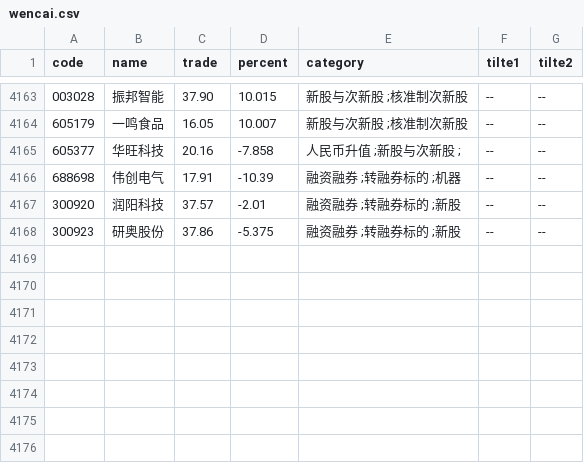
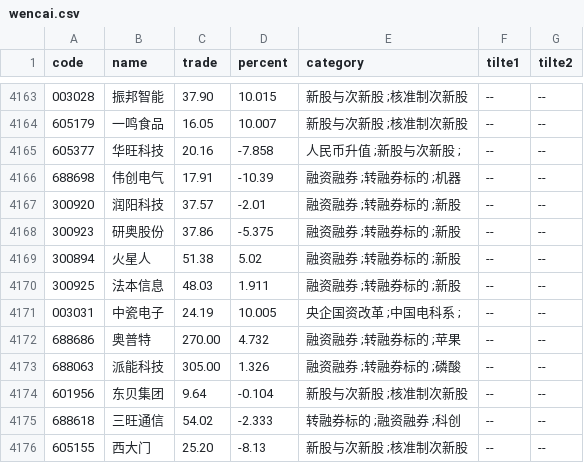
Before and after one commit to johnsonhongyi/pyQuant, a CSV file: stock/JohnsonUtil/wencai/wencai.csv, drawn as a sheet; only a part is shown, gaps mark what is left out; the diff names each change by its address in the sheet, - before the commit and + after, or states it on an @@ line.

```diff
--- a/stock/JohnsonUtil/wencai/wencai.csv
+++ b/stock/JohnsonUtil/wencai/wencai.csv
+row 4169: 300894 | 火星人 | 51.38 | 5.02 | 融资融券 ;转融券标的 ;新股 | -- | --
+row 4170: 300925 | 法本信息 | 48.03 | 1.911 | 融资融券 ;转融券标的 ;新股 | -- | --
+row 4171: 003031 | 中瓷电子 | 24.19 | 10.005 | 央企国资改革 ;中国电科系 ; | -- | --
+row 4172: 688686 | 奥普特 | 270.00 | 4.732 | 融资融券 ;转融券标的 ;苹果 | -- | --
+row 4173: 688063 | 派能科技 | 305.00 | 1.326 | 融资融券 ;转融券标的 ;磷酸 | -- | --
+row 4174: 601956 | 东贝集团 | 9.64 | -0.104 | 新股与次新股 ;核准制次新股 | -- | --
+row 4175: 688618 | 三旺通信 | 54.02 | -2.333 | 转融券标的 ;融资融券 ;科创 | -- | --
+row 4176: 605155 | 西大门 | 25.20 | -8.13 | 新股与次新股 ;核准制次新股 | -- | --
```
Also changed, not shown: 5 other files.
